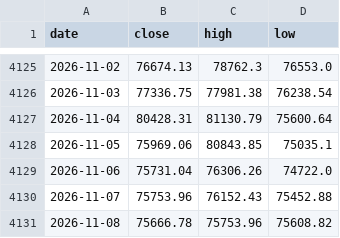
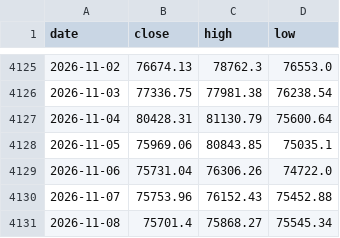
Before and after one commit to soohucn-gif/macro5-dashboard, a CSV file: data/bitcoin.csv, drawn as a sheet; only a part is shown, gaps mark what is left out.

```diff
--- a/data/bitcoin.csv
+++ b/data/bitcoin.csv
@@ -4130,2 +4130,2 @@ date,close,high,low
 2026-11-07,75753.96,76152.43,75452.88
-2026-11-08,75666.78,75753.96,75608.82
+2026-11-08,75701.4,75868.27,75545.34
```
Also changed, not shown: 6 other files.
